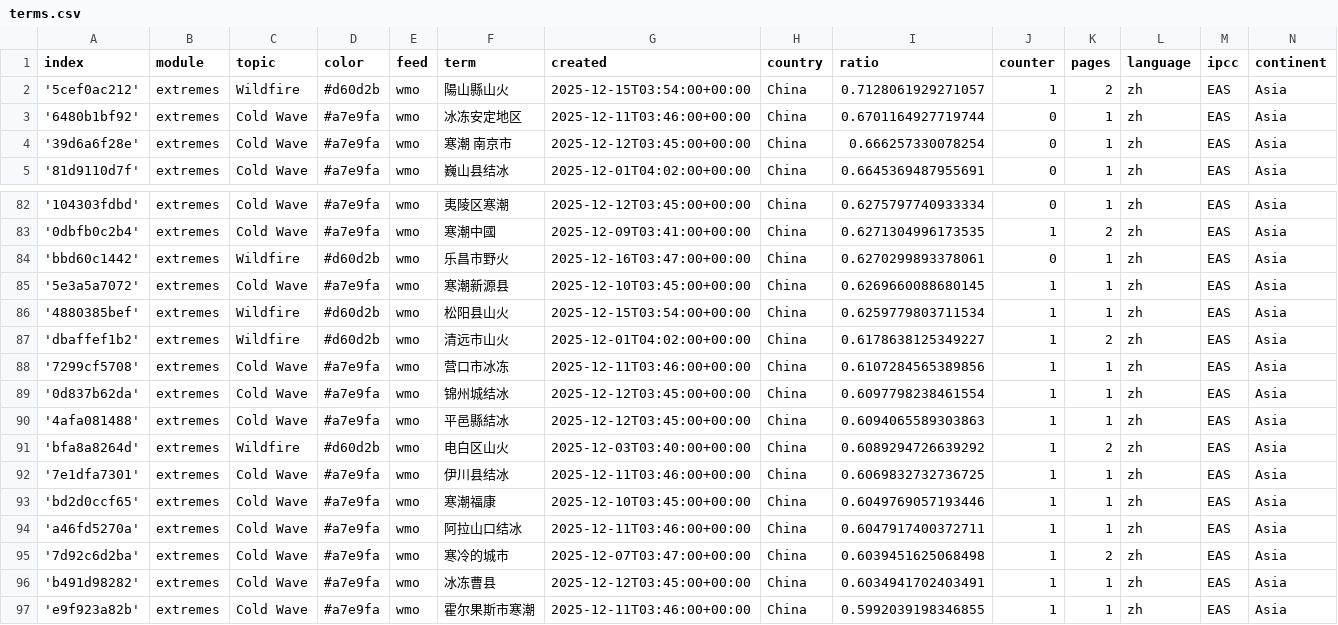
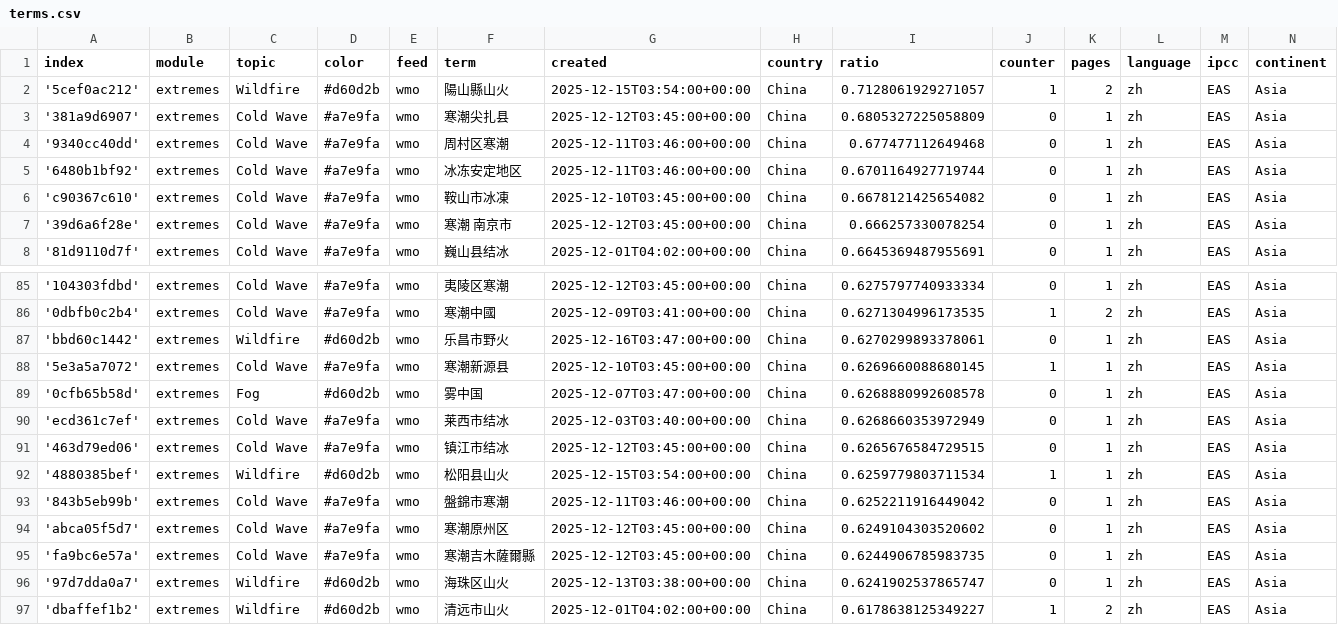
Before and after one commit to tapio-22-Digitale-Methoden-News/chineseExtremes, a CSV file: terms.csv, drawn as a sheet; only a part is shown, gaps mark what is left out; the shorter side is filled out with more unchanged rows.

Commit message:
Commit from GitHub Actions (import:0.0)

```diff
--- a/terms.csv
+++ b/terms.csv
@@ -2,3 +2,6 @@ index,module,topic,color,feed,term,created,country,ratio,counter,pages,language,
 '5cef0ac212',extremes,Wildfire,#d60d2b,wmo,陽山縣山火,2025-12-15T03:54:00+00:00,China,0.7128061929271057,1,2,zh,EAS,Asia
+'381a9d6907',extremes,Cold Wave,#a7e9fa,wmo,寒潮尖扎县,2025-12-12T03:45:00+00:00,China,0.6805327225058809,0,1,zh,EAS,Asia
+'9340cc40dd',extremes,Cold Wave,#a7e9fa,wmo,周村区寒潮,2025-12-11T03:46:00+00:00,China,0.677477112649468,0,1,zh,EAS,Asia
 '6480b1bf92',extremes,Cold Wave,#a7e9fa,wmo,冰冻安定地区,2025-12-11T03:46:00+00:00,China,0.6701164927719744,0,1,zh,EAS,Asia
+'c90367c610',extremes,Cold Wave,#a7e9fa,wmo,鞍山市冰凍,2025-12-10T03:45:00+00:00,China,0.6678121425654082,0,1,zh,EAS,Asia
 '39d6a6f28e',extremes,Cold Wave,#a7e9fa,wmo,寒潮 南京市,2025-12-12T03:45:00+00:00,China,0.666257330078254,0,1,zh,EAS,Asia
@@ -85,3 +88,10 @@ index,module,topic,color,feed,term,created,country,ratio,counter,pages,language,
 '5e3a5a7072',extremes,Cold Wave,#a7e9fa,wmo,寒潮新源县,2025-12-10T03:45:00+00:00,China,0.6269660088680145,1,1,zh,EAS,Asia
+'0cfb65b58d',extremes,Fog,#d60d2b,wmo,雾中国,2025-12-07T03:47:00+00:00,China,0.6268880992608578,0,1,zh,EAS,Asia
+'ecd361c7ef',extremes,Cold Wave,#a7e9fa,wmo,莱西市结冰,2025-12-03T03:40:00+00:00,China,0.6268660353972949,0,1,zh,EAS,Asia
+'463d79ed06',extremes,Cold Wave,#a7e9fa,wmo,镇江市结冰,2025-12-12T03:45:00+00:00,China,0.6265676584729515,0,1,zh,EAS,Asia
 '4880385bef',extremes,Wildfire,#d60d2b,wmo,松阳县山火,2025-12-15T03:54:00+00:00,China,0.6259779803711534,1,1,zh,EAS,Asia
+'843b5eb99b',extremes,Cold Wave,#a7e9fa,wmo,盤錦市寒潮,2025-12-11T03:46:00+00:00,China,0.6252211916449042,0,1,zh,EAS,Asia
+'abca05f5d7',extremes,Cold Wave,#a7e9fa,wmo,寒潮原州区,2025-12-12T03:45:00+00:00,China,0.6249104303520602,0,1,zh,EAS,Asia
+'fa9bc6e57a',extremes,Cold Wave,#a7e9fa,wmo,寒潮吉木薩爾縣,2025-12-12T03:45:00+00:00,China,0.6244906785983735,0,1,zh,EAS,Asia
+'97d7dda0a7',extremes,Wildfire,#d60d2b,wmo,海珠区山火,2025-12-13T03:38:00+00:00,China,0.6241902537865747,0,1,zh,EAS,Asia
 'dbaffef1b2',extremes,Wildfire,#d60d2b,wmo,清远市山火,2025-12-01T04:02:00+00:00,China,0.6178638125349227,1,2,zh,EAS,Asia
```
